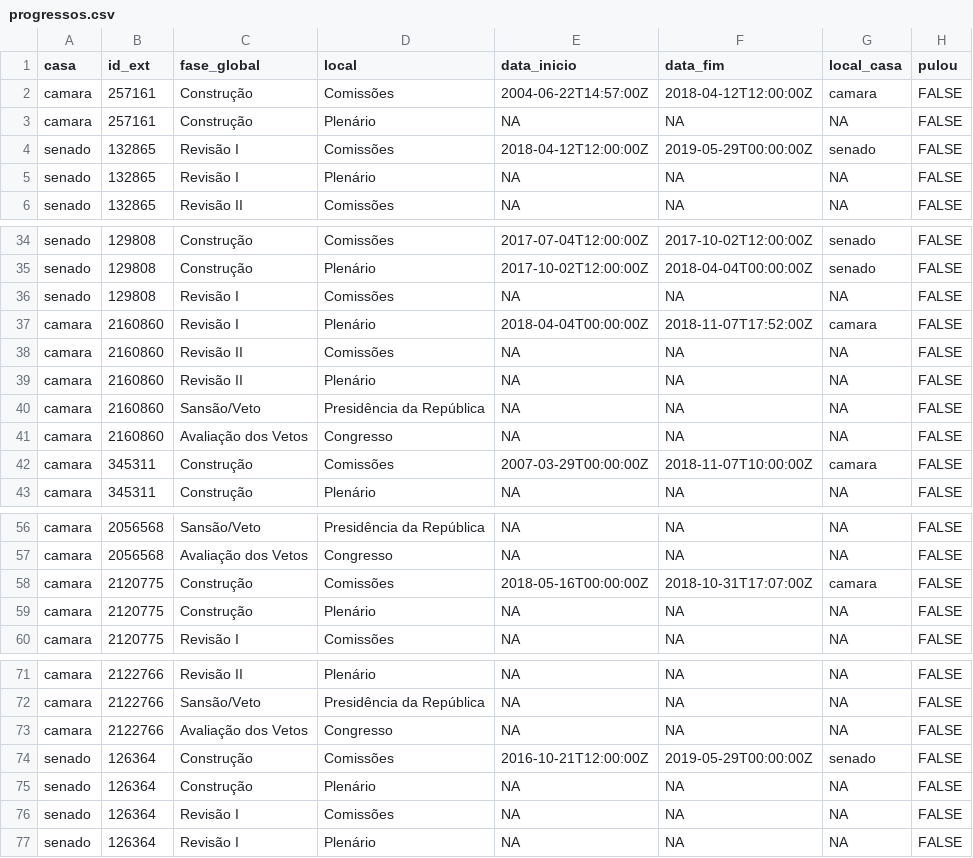
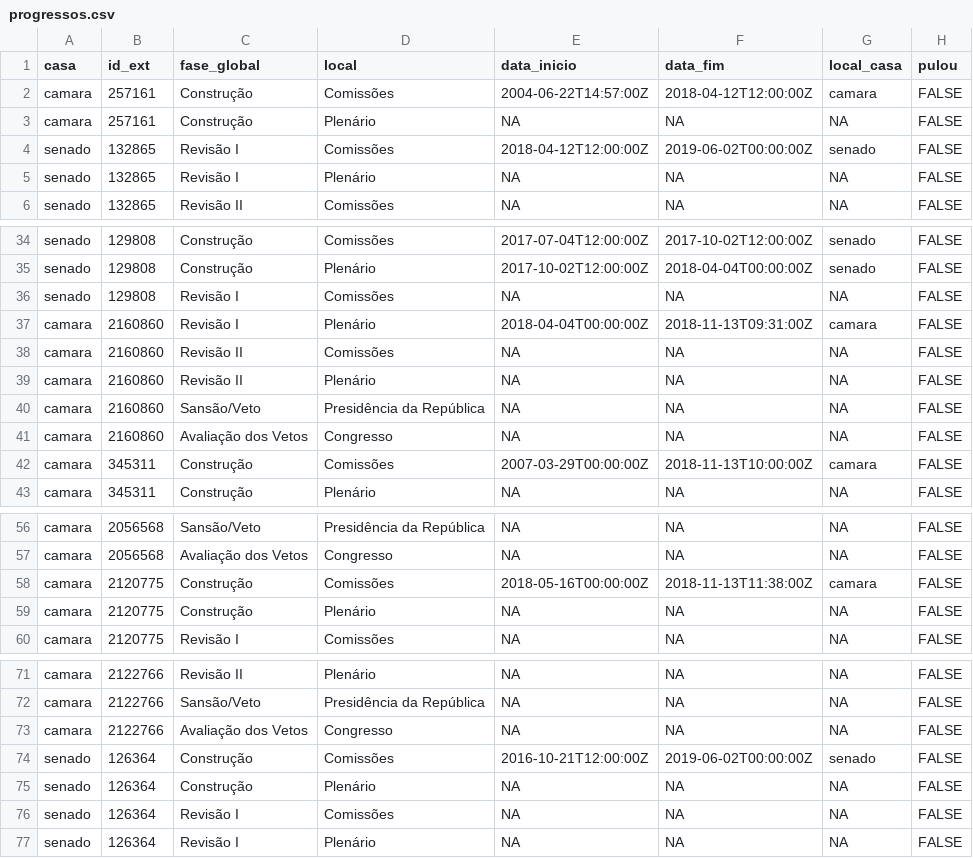
Before and after one commit to parlametria/leggo-backend, a CSV file: data/progressos.csv, drawn as a sheet; only a part is shown, gaps mark what is left out.

```diff
--- a/data/progressos.csv
+++ b/data/progressos.csv
@@ -3,3 +3,3 @@ camara,257161,Construção,Comissões,2004-06-22T14:57:00Z,2018-04-12T12:00:00Z,
 camara,257161,Construção,Plenário,NA,NA,NA,FALSE
-senado,132865,Revisão I,Comissões,2018-04-12T12:00:00Z,2019-05-29T00:00:00Z,senado,FALSE
+senado,132865,Revisão I,Comissões,2018-04-12T12:00:00Z,2019-06-02T00:00:00Z,senado,FALSE
 senado,132865,Revisão I,Plenário,NA,NA,NA,FALSE
@@ -36,3 +36,3 @@ senado,129808,Construção,Plenário,2017-10-02T12:00:00Z,2018-04-04T00:00:00Z,s
 senado,129808,Revisão I,Comissões,NA,NA,NA,FALSE
-camara,2160860,Revisão I,Plenário,2018-04-04T00:00:00Z,2018-11-07T17:52:00Z,camara,FALSE
+camara,2160860,Revisão I,Plenário,2018-04-04T00:00:00Z,2018-11-13T09:31:00Z,camara,FALSE
 camara,2160860,Revisão II,Comissões,NA,NA,NA,FALSE
@@ -41,3 +41,3 @@ camara,2160860,Sansão/Veto,Presidência da República,NA,NA,NA,FALSE
 camara,2160860,Avaliação dos Vetos,Congresso,NA,NA,NA,FALSE
-camara,345311,Construção,Comissões,2007-03-29T00:00:00Z,2018-11-07T10:00:00Z,camara,FALSE
+camara,345311,Construção,Comissões,2007-03-29T00:00:00Z,2018-11-13T10:00:00Z,camara,FALSE
 camara,345311,Construção,Plenário,NA,NA,NA,FALSE
@@ -57,3 +57,3 @@ camara,2056568,Sansão/Veto,Presidência da República,NA,NA,NA,FALSE
 camara,2056568,Avaliação dos Vetos,Congresso,NA,NA,NA,FALSE
-camara,2120775,Construção,Comissões,2018-05-16T00:00:00Z,2018-10-31T17:07:00Z,camara,FALSE
+camara,2120775,Construção,Comissões,2018-05-16T00:00:00Z,2018-11-13T11:38:00Z,camara,FALSE
 camara,2120775,Construção,Plenário,NA,NA,NA,FALSE
@@ -73,3 +73,3 @@ camara,2122766,Sansão/Veto,Presidência da República,NA,NA,NA,FALSE
 camara,2122766,Avaliação dos Vetos,Congresso,NA,NA,NA,FALSE
-senado,126364,Construção,Comissões,2016-10-21T12:00:00Z,2019-05-29T00:00:00Z,senado,FALSE
+senado,126364,Construção,Comissões,2016-10-21T12:00:00Z,2019-06-02T00:00:00Z,senado,FALSE
 senado,126364,Construção,Plenário,NA,NA,NA,FALSE
```
Also changed, not shown: data/hists_energia.csv, data/proposicoes.csv, 1 other file.
